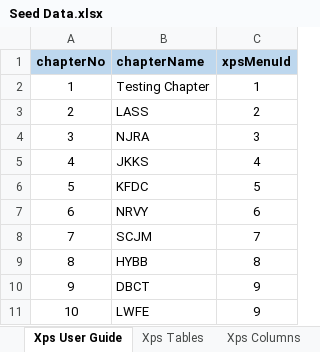
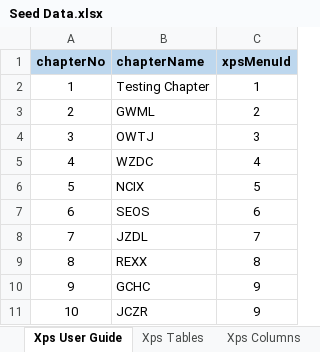
Before and after one commit to kundalik5545/xps-master, an Excel workbook: settings/Seed Data.xlsx, sheet Xps User Guide, drawn as a sheet; values as stored, in another font and other column widths than the file's, no borders; the diff names each change by its address in the sheet, - before the commit and + after, or states it on an @@ line.

```diff
--- a/settings/Seed Data.xlsx (sheet Xps User Guide)
+++ b/settings/Seed Data.xlsx (sheet Xps User Guide)
-B3 (chapterName): LASS
+B3 (chapterName): GWML
-B4 (chapterName): NJRA
+B4 (chapterName): OWTJ
-B5 (chapterName): JKKS
+B5 (chapterName): WZDC
-B6 (chapterName): KFDC
+B6 (chapterName): NCIX
-B7 (chapterName): NRVY
+B7 (chapterName): SEOS
-B8 (chapterName): SCJM
+B8 (chapterName): JZDL
-B9 (chapterName): HYBB
+B9 (chapterName): REXX
-B10 (chapterName): DBCT
+B10 (chapterName): GCHC
-B11 (chapterName): LWFE
+B11 (chapterName): JCZR
```
Also changed, not shown: sheet Xps Test Cases, sheet eMember Menu, sheet Xps Menu, other sheet tabs, 14 other files.
